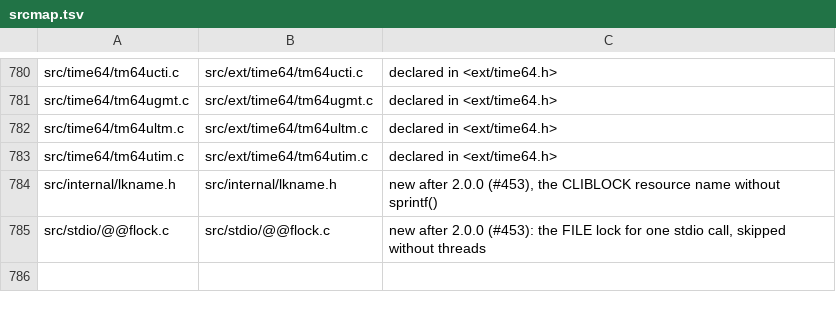
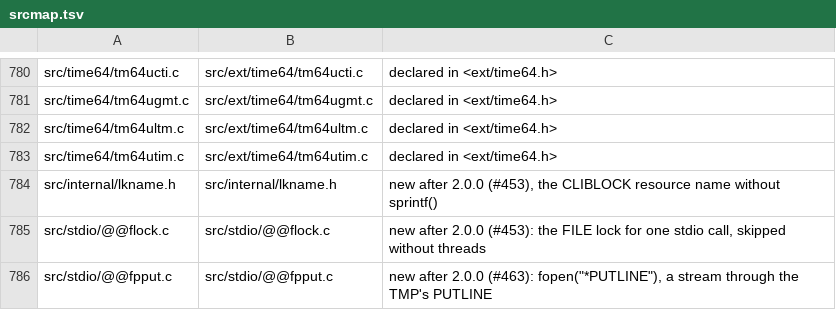
Before and after one commit to mvslovers/libc370, a TSV file: sdk/srcmap.tsv, drawn as a sheet; only a part is shown, gaps mark what is left out.

Commit message:
stdio: fopen("*PUTLINE") writes through the TMP's PUTLINE (#463)
Under a TSO TMP, PUTLINE is the one correct way to write a line: in a
batch TMP it goes through the TMP's own SYSTSPRT, in order with its
messages. The terminal mode of @@aopen existed but no C caller selected
it, and it took ECT/UPT from a CPPL at TCBFSA+24, which exists only for a
command processor.

- @@aopen TERMOPEN finds ECT and UPT through PSAAOLD -> ASCBASXB ->
  ASXBLWA -> LWAPECT / LWAPSCB -> PSCBUPT (offsets from IHAASCB, IHAASXB,
  IKJEFLWA, IKJPSCB); no LWA, ECT or UPT fails the open.
- fopen("*PUTLINE", "w"/"a") opens it through __fpput(): RECFM V, LRECL
  256, no DCB fields or JFCB read. No TMP: NULL, errno ENODEV. "r": EINVAL.
- _FILE_XFLAG_PUTLINE keeps __fflush()/__fgetc() off their DCBDEVT test:
  the work area holds the PUTLINE parameter list there, not a DCB.

test/mvs/tstputl.c, mvsdev JOB01607: under a batch TMP, TSO CALL, a
command and a __premain() that sets stdout each write into SYSTSPRT, the
300-byte line whole; plain batch gets NULL/ENODEV. The installed 2.4.1
writes to a SYSOUT of its own instead.

```diff
--- a/sdk/srcmap.tsv
+++ b/sdk/srcmap.tsv
@@ -785 +785,2 @@ src/internal/lkname.h	src/internal/lkname.h	new after 2.0.0 (#453), the CLIBLOCK
 src/stdio/@@flock.c	src/stdio/@@flock.c	new after 2.0.0 (#453): the FILE lock for one stdio call, skipped without threads
+src/stdio/@@fpput.c	src/stdio/@@fpput.c	new after 2.0.0 (#463): fopen("*PUTLINE"), a stream through the TMP's PUTLINE
```
Also changed, not shown: sdk/names.tsv, 12 other files.
